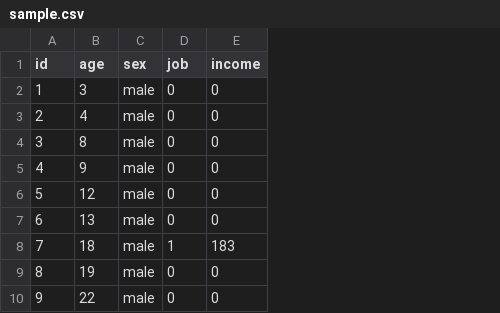
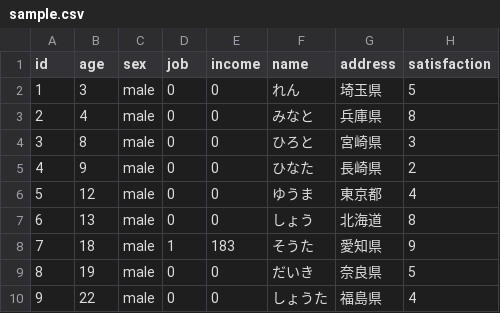
Before and after one commit to yuiseki/inclusive-chart-vite, a CSV file: src/data/sample.csv, drawn as a sheet; only a part is shown; the diff names each change by its address in the sheet, - before the commit and + after, or states it on an @@ line.

```diff
--- a/src/data/sample.csv
+++ b/src/data/sample.csv
+column F (name), rows 2-10: れん | みなと | ひろと | ひなた | ゆうま | しょう | そうた | だいき | しょうた
+column G (address), rows 2-10: 埼玉県 | 兵庫県 | 宮崎県 | 長崎県 | 東京都 | 北海道 | 愛知県 | 奈良県 | 福島県
+column H (satisfaction), rows 2-10: 5 | 8 | 3 | 2 | 4 | 8 | 9 | 5 | 4
```
Also changed, not shown: 3 other files.
